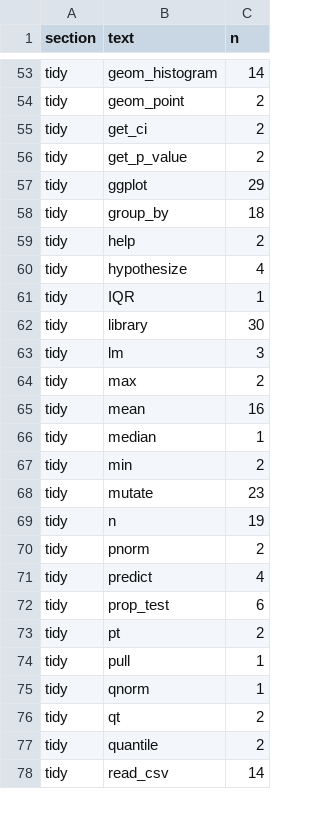
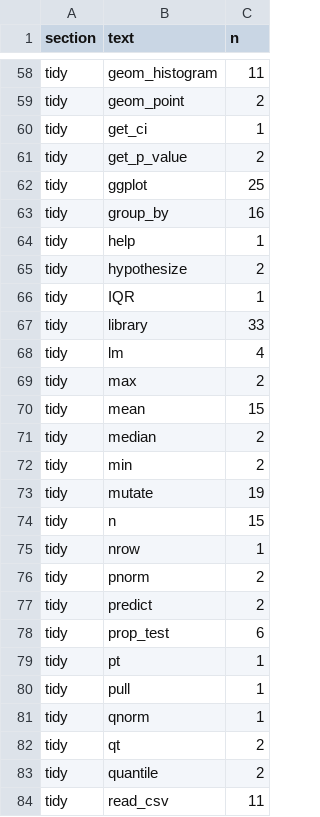
Before and after one commit to AmeliaMN/ComparingSyntaxForModeling, a CSV file: data/processed/allfunctions.csv, drawn as a sheet; only a part is shown, gaps mark what is left out; addresses are those after the commit; the diff covers the shown part only; the diff names each change by its address in the sheet, - before the commit and + after, or states it on an @@ line.

```diff
--- a/data/processed/allfunctions.csv
+++ b/data/processed/allfunctions.csv
-C58 (n): 14
+C58 (n): 11
-C60 (n): 2
+C60 (n): 1
-C62 (n): 29
+C62 (n): 25
-C63 (n): 18
+C63 (n): 16
-C64 (n): 2
+C64 (n): 1
-C65 (n): 4
+C65 (n): 2
-C67 (n): 30
+C67 (n): 33
-C68 (n): 3
+C68 (n): 4
-C70 (n): 16
+C70 (n): 15
-C71 (n): 1
+C71 (n): 2
-C73 (n): 23
+C73 (n): 19
-C74 (n): 19
+C74 (n): 15
+row 75: tidy | nrow | 1
-C77 (n): 4
+C77 (n): 2
-C79 (n): 2
+C79 (n): 1
-C84 (n): 14
+C84 (n): 11
```
Also changed, not shown: 6 added rows, 1 removed row and 43 edited cells elsewhere in this file, data/processed/csfunctions.csv, 54 other files.
